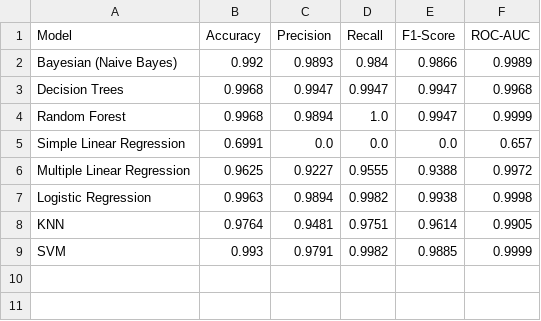
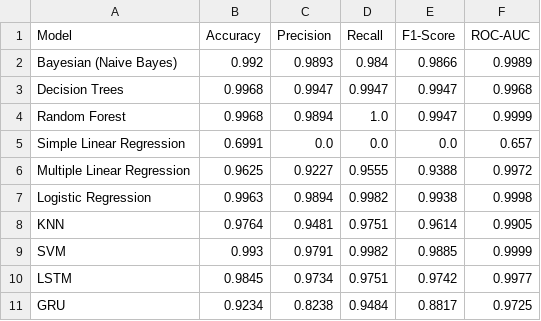
Before and after one commit to kuandyque/CMPE475-ASSIGNMENT-1-KUANDYK-KYRYKBAYEV, a CSV file: results_table.csv, drawn as a sheet.

```diff
--- a/results_table.csv
+++ b/results_table.csv
@@ -9 +9,3 @@ KNN,0.9764,0.9481,0.9751,0.9614,0.9905
 SVM,0.993,0.9791,0.9982,0.9885,0.9999
+LSTM,0.9845,0.9734,0.9751,0.9742,0.9977
+GRU,0.9234,0.8238,0.9484,0.8817,0.9725
```
Also changed, not shown: 10 other files.
